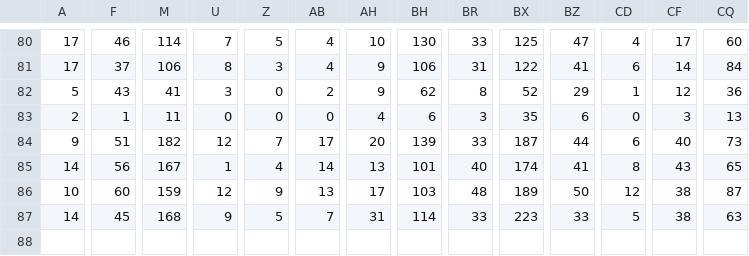
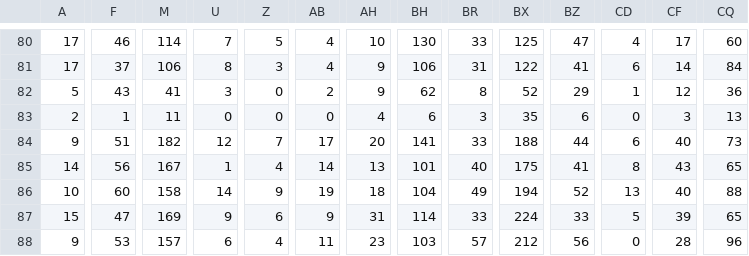
Before and after one commit to jeugregg/coronavirusModel, a CSV file: df_pos_fr.csv, drawn as a sheet; only a part is shown, gaps mark what is left out; rows hold the shown columns only; the diff covers the shown part only; the diff names each change by its address in the sheet, - before the commit and + after, or states it on an @@ line.

```diff
--- a/df_pos_fr.csv
+++ b/df_pos_fr.csv
-BH84: 139
+BH84: 141
-BX84: 187
+BX84: 188
-BX85: 174
+BX85: 175
-M86: 159
+M86: 158
-U86: 12
+U86: 14
-AB86: 13
+AB86: 19
-AH86: 17
+AH86: 18
-BH86: 103
+BH86: 104
-BR86: 48
+BR86: 49
-BX86: 189
+BX86: 194
-BZ86: 50
+BZ86: 52
-CD86: 12
+CD86: 13
-CF86: 38
+CF86: 40
-CQ86: 87
+CQ86: 88
-A87: 14
+A87: 15
-F87: 45
+F87: 47
-M87: 168
+M87: 169
-Z87: 5
+Z87: 6
-AB87: 7
+AB87: 9
-BX87: 223
+BX87: 224
-CF87: 38
+CF87: 39
-CQ87: 63
+CQ87: 65
+row 88: 9 | 53 | 157 | 6 | 4 | 11 | 23 | 103 | 57 | 212 | 56 | 0 | 28 | 96
```
Also changed, not shown: 8 edited cells elsewhere in this file, df_test_fr.csv, 1 other file.
